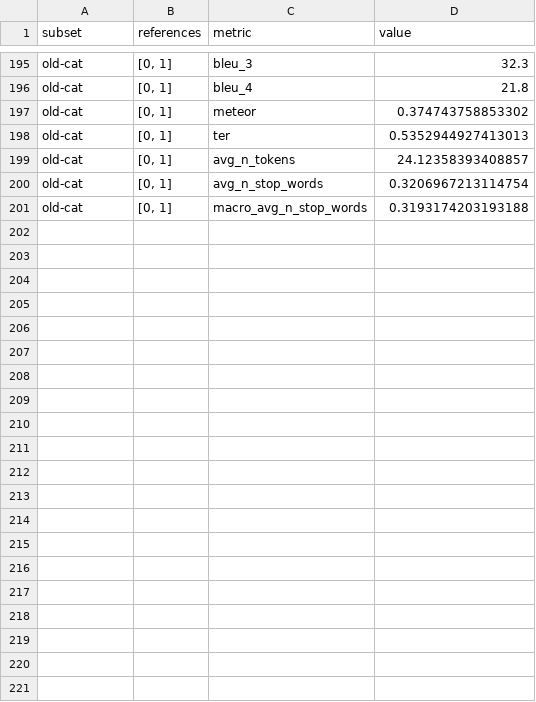
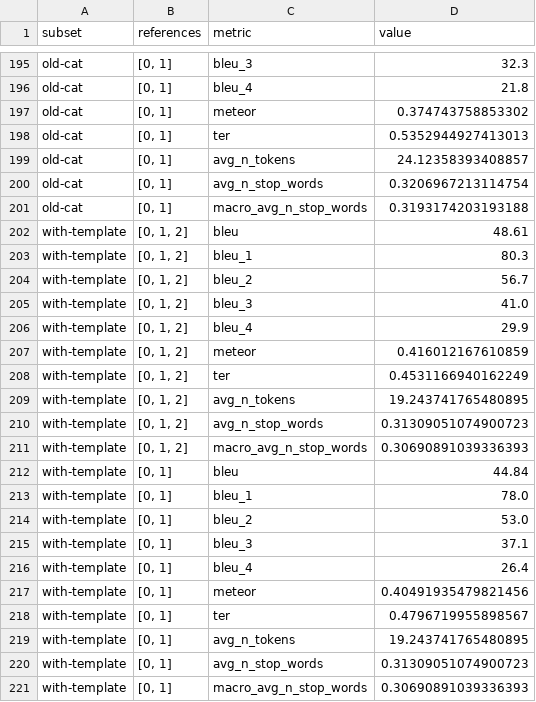
Before and after one commit to abevieiramota/masters, a CSV file: data/models/tilburg-nmt/system_evaluation.csv, drawn as a sheet; only a part is shown, gaps mark what is left out; the diff names each change by its address in the sheet, - before the commit and + after, or states it on an @@ line.

```diff
--- a/data/models/tilburg-nmt/system_evaluation.csv
+++ b/data/models/tilburg-nmt/system_evaluation.csv
+row 202: with-template | [0, 1, 2] | bleu | 48.61
+row 203: with-template | [0, 1, 2] | bleu_1 | 80.3
+row 204: with-template | [0, 1, 2] | bleu_2 | 56.7
+row 205: with-template | [0, 1, 2] | bleu_3 | 41.0
+row 206: with-template | [0, 1, 2] | bleu_4 | 29.9
+row 207: with-template | [0, 1, 2] | meteor | 0.416012167610859
+row 208: with-template | [0, 1, 2] | ter | 0.4531166940162249
+row 209: with-template | [0, 1, 2] | avg_n_tokens | 19.243741765480895
+row 210: with-template | [0, 1, 2] | avg_n_stop_words | 0.31309051074900723
+row 211: with-template | [0, 1, 2] | macro_avg_n_stop_words | 0.30690891039336393
+row 212: with-template | [0, 1] | bleu | 44.84
+row 213: with-template | [0, 1] | bleu_1 | 78.0
+row 214: with-template | [0, 1] | bleu_2 | 53.0
+row 215: with-template | [0, 1] | bleu_3 | 37.1
+row 216: with-template | [0, 1] | bleu_4 | 26.4
+row 217: with-template | [0, 1] | meteor | 0.40491935479821456
+row 218: with-template | [0, 1] | ter | 0.4796719955898567
+row 219: with-template | [0, 1] | avg_n_tokens | 19.243741765480895
+row 220: with-template | [0, 1] | avg_n_stop_words | 0.31309051074900723
+row 221: with-template | [0, 1] | macro_avg_n_stop_words | 0.30690891039336393
```
Also changed, not shown: data/models/abe-2/system_evaluation.csv, data/models/melbourne/system_evaluation.csv, 22 other files.
